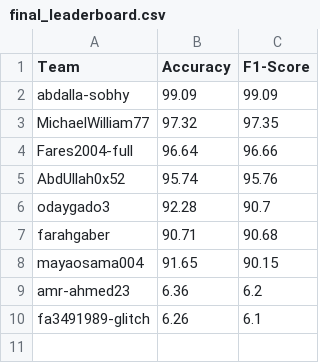
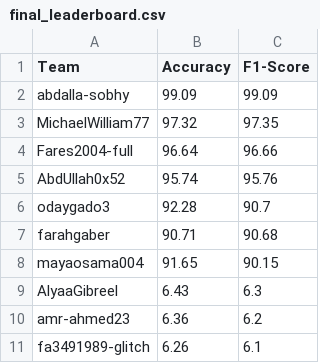
Before and after one commit to AlyaaGibreel/ArabicSL, a CSV file: final_leaderboard.csv, drawn as a sheet; the diff names each change by its address in the sheet, - before the commit and + after, or states it on an @@ line.

```diff
--- a/final_leaderboard.csv
+++ b/final_leaderboard.csv
+row 9: AlyaaGibreel | 6.43 | 6.3
```
Also changed, not shown: 1 other file.
